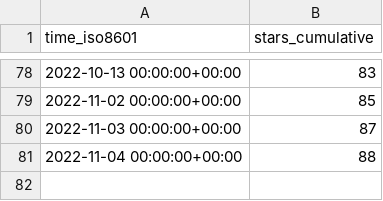
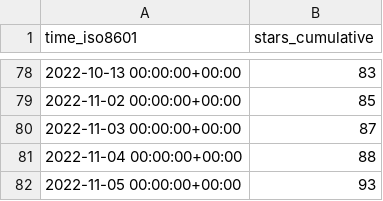
Before and after one commit to hgalytoby/MyselfAnimeDownloader, a CSV file: hgalytoby/MyselfAnimeDownloader/ghrs-data/stargazers.csv, drawn as a sheet; only a part is shown, gaps mark what is left out.

```diff
--- a/hgalytoby/MyselfAnimeDownloader/ghrs-data/stargazers.csv
+++ b/hgalytoby/MyselfAnimeDownloader/ghrs-data/stargazers.csv
@@ -81 +81,2 @@ time_iso8601,stars_cumulative
 2022-11-04 00:00:00+00:00,88
+2022-11-05 00:00:00+00:00,93
```
